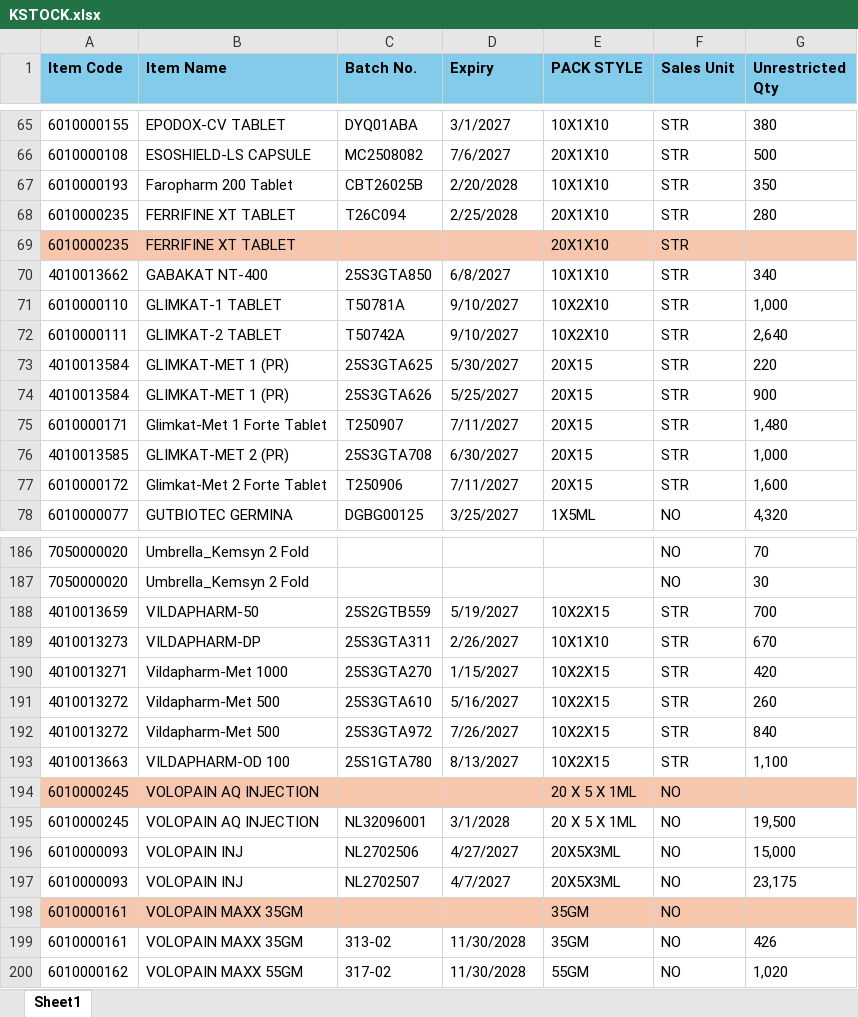
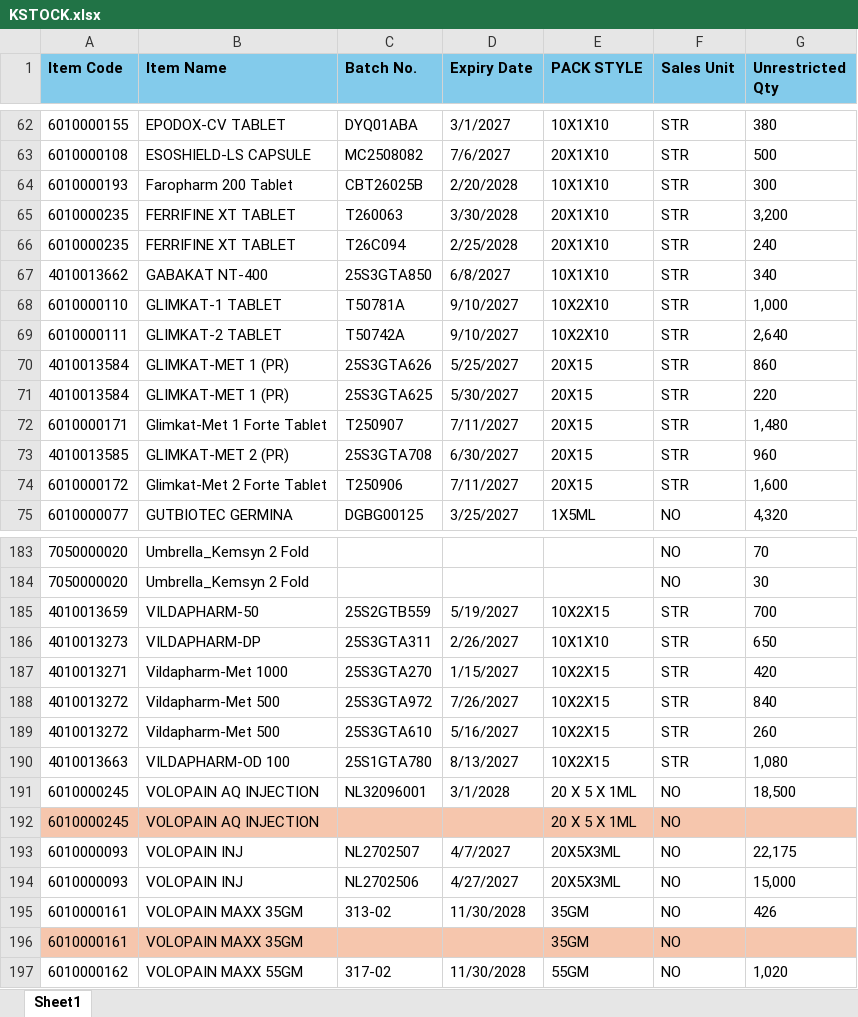
Before and after one commit to ishwarpharma/kemsyn, an Excel workbook: KSTOCK.xlsx, sheet Sheet1, drawn as a sheet; only a part is shown, gaps mark what is left out; values as stored, in another font and other column widths than the file's, no borders; removed rows and columns are numbered as before the commit, all else as after; the diff covers the shown part only; the diff names each change by its address in the sheet, - before the commit and + after, or states it on an @@ line.

Commit message:
Add files via upload

```diff
--- a/KSTOCK.xlsx (sheet Sheet1)
+++ b/KSTOCK.xlsx (sheet Sheet1)
-D1: Expiry
+D1: Expiry Date
-G64 (Unrestricted Qty): 350
+G64 (Unrestricted Qty): 300
+row 65: 6010000235 | FERRIFINE XT TABLET | T260063 | 3/30/2028 | 20X1X10 | STR | 3,200
-G66 (Unrestricted Qty): 280
+G66 (Unrestricted Qty): 240
-row 69: 6010000235 | FERRIFINE XT TABLET |  |  | 20X1X10 | STR
+row 70: 4010013584 | GLIMKAT-MET 1 (PR) | 25S3GTA626 | 5/25/2027 | 20X15 | STR | 860
-row 74: 4010013584 | GLIMKAT-MET 1 (PR) | 25S3GTA626 | 5/25/2027 | 20X15 | STR | 900
-G73 (Unrestricted Qty): 1,000
+G73 (Unrestricted Qty): 960
-G186 (Unrestricted Qty): 670
+G186 (Unrestricted Qty): 650
@@ row 192 moved to row 188: 4010013272 @@
-G190 (Unrestricted Qty): 1,100
+G190 (Unrestricted Qty): 1,080
+row 191: 6010000245 | VOLOPAIN AQ INJECTION | NL32096001 | 3/1/2028 | 20 X 5 X 1ML | NO | 18,500
-row 195: 6010000245 | VOLOPAIN AQ INJECTION | NL32096001 | 3/1/2028 | 20 X 5 X 1ML | NO | 19,500
+row 193: 6010000093 | VOLOPAIN INJ | NL2702507 | 4/7/2027 | 20X5X3ML | NO | 22,175
-row 197: 6010000093 | VOLOPAIN INJ | NL2702507 | 4/7/2027 | 20X5X3ML | NO | 23,175
@@ row 199 moved to row 195: 6010000161 @@
```
Also changed, not shown: 2 added rows, 5 removed rows, 12 moved rows, 7 edited cells and cell formats elsewhere in this sheet.
